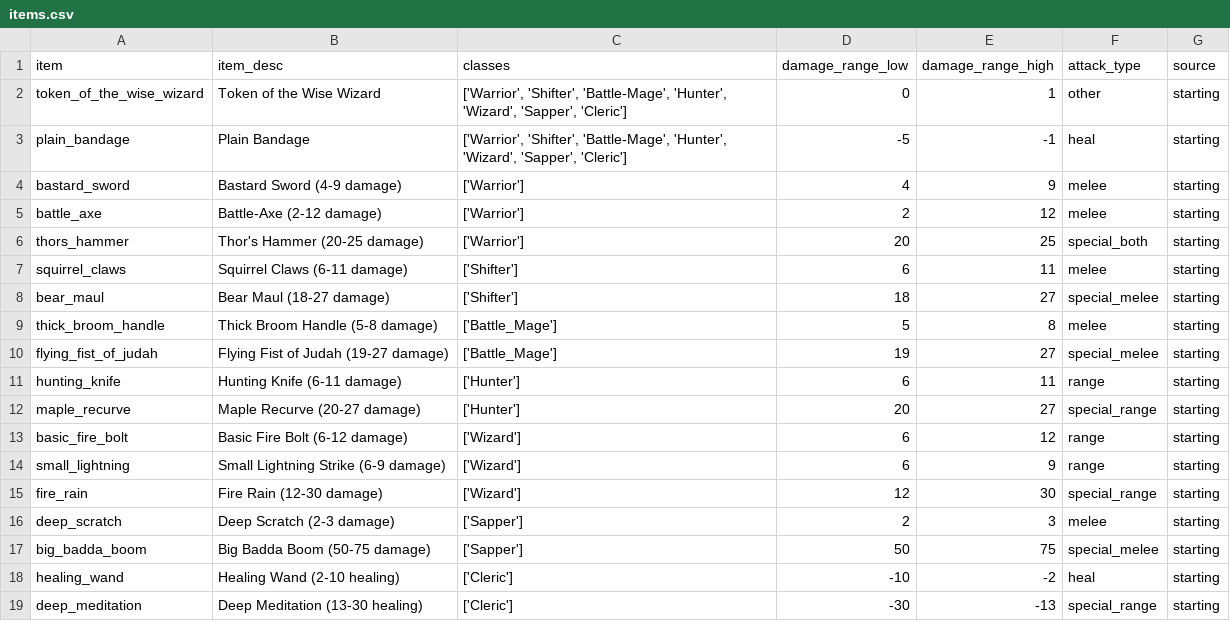
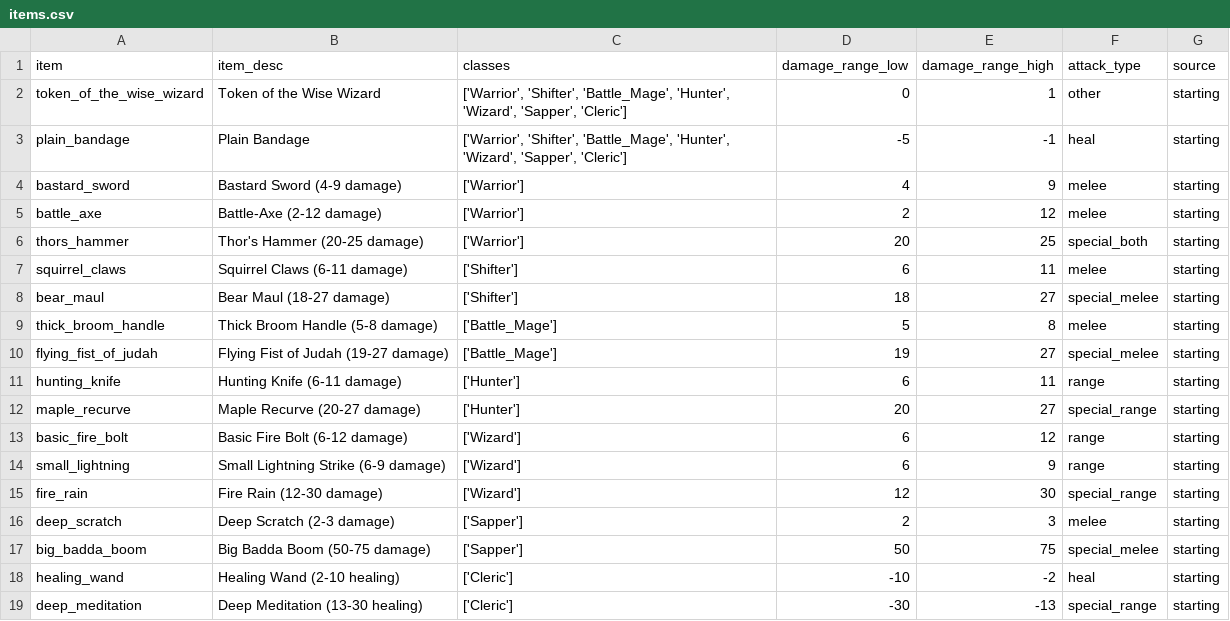
Before and after one commit to theobigdog/Slayer_Next_Gen, a CSV file: supporting_docs/items.csv, drawn as a sheet.

Commit message:
Updates to Classes
Updates to class choices and party generation

```diff
--- a/supporting_docs/items.csv
+++ b/supporting_docs/items.csv
@@ -1,4 +1,4 @@
 item,item_desc,classes,damage_range_low,damage_range_high,attack_type,source
-token_of_the_wise_wizard,Token of the Wise Wizard,"['Warrior', 'Shifter', 'Battle-Mage', 'Hunter', 'Wizard', 'Sapper', 'Cleric']",0,1,other,starting
-plain_bandage,Plain Bandage,"['Warrior', 'Shifter', 'Battle-Mage', 'Hunter', 'Wizard', 'Sapper', 'Cleric']",-5,-1,heal,starting
+token_of_the_wise_wizard,Token of the Wise Wizard,"['Warrior', 'Shifter', 'Battle_Mage', 'Hunter', 'Wizard', 'Sapper', 'Cleric']",0,1,other,starting
+plain_bandage,Plain Bandage,"['Warrior', 'Shifter', 'Battle_Mage', 'Hunter', 'Wizard', 'Sapper', 'Cleric']",-5,-1,heal,starting
 bastard_sword,Bastard Sword (4-9 damage),['Warrior'],4,9,melee,starting
```
Also changed, not shown: 5 other files.
